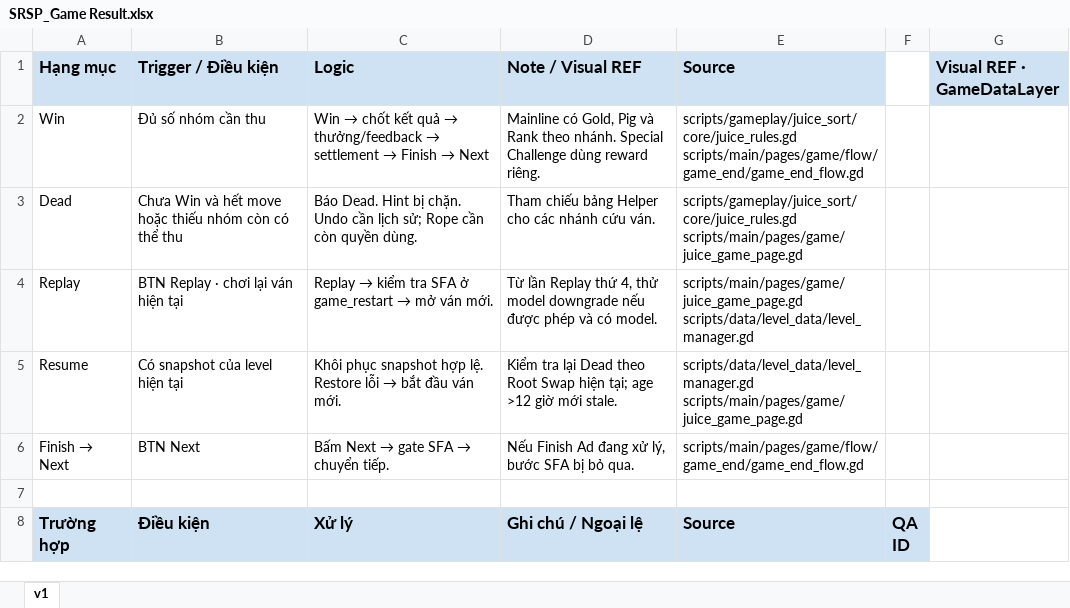
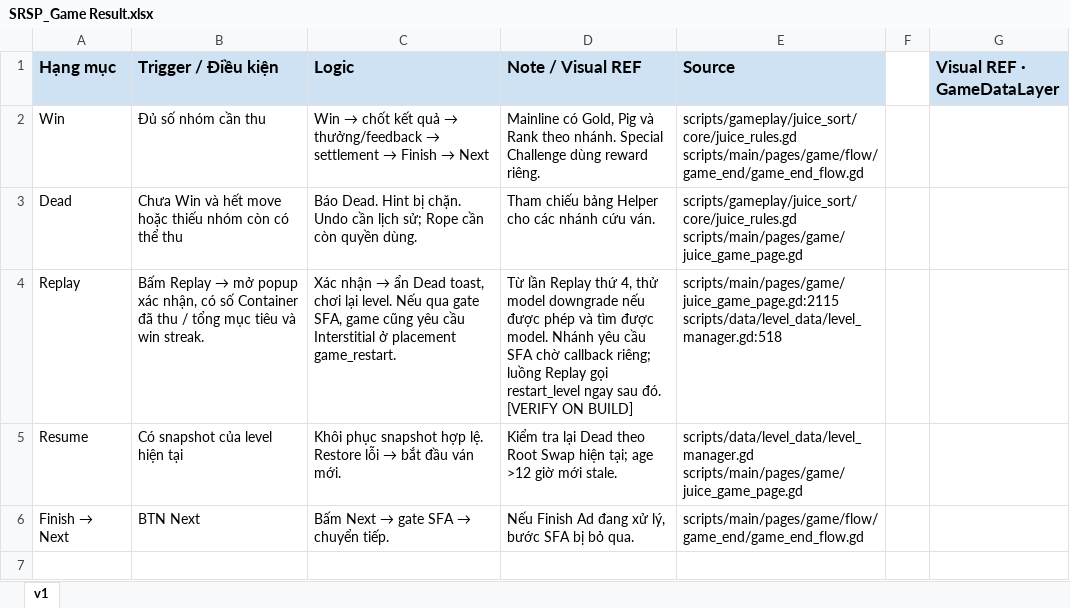
Before and after one commit to Bicuti05/GodotProject, an Excel workbook: Codex_Work/Docs/1. Main Game/Game Result/SRSP_Game Result.xlsx, sheet v1, drawn as a sheet; only a part is shown; the shorter side is filled out with more unchanged rows; values as stored, in another font and other column widths than the file's, no borders; charts and pictures not drawn; ↵ is a line break in a cell; the diff names each change by its address in the sheet, - before the commit and + after, or states it on an @@ line.

```diff
--- a/Codex_Work/Docs/1. Main Game/Game Result/SRSP_Game Result.xlsx (sheet v1)
+++ b/Codex_Work/Docs/1. Main Game/Game Result/SRSP_Game Result.xlsx (sheet v1)
@@ B4 (Trigger / Điều kiện): BTN Replay · chơi lại ván hiện tại → Bấm Replay → mở popup xác nhận, có số Container đã thu / tổng mục tiêu và win streak. @@
@@ C4 (Logic): Replay → kiểm tra SFA ở game_restart → mở ván mới. → Xác nhận → ẩn Dead toast, chơi lại level. Nếu qua gate SFA, game cũng yêu cầu Interstitial ở placement game_restart. @@
-D4 (Note / Visual REF): …phép và có model.
+D4 (Note / Visual REF): …phép và tìm được model. Nhánh yêu cầu SFA chờ callback riêng; luồng Replay gọi restart_level ngay sau đó. [VERIFY ON BUILD]
-E4 (Source): scripts/main/pages/game/juice_game_page.gd ↵ scripts/data/level_data/level_manager.gd
+E4 (Source): scripts/main/pages/game/juice_game_page.gd:2115 ↵ scripts/data/level_data/level_manager.gd:518
```
Also changed, not shown: Codex_Work/Docs/1. Main Game/Helper/SRSP_Helper.xlsx, Codex_Work/Docs/1. Main Game/Level Unlock/SRSP_Level Unlock.xlsx, 16 other files.
